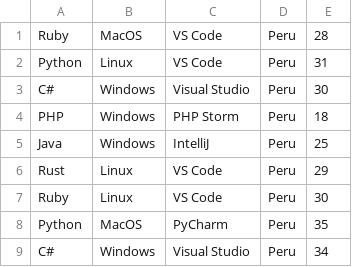
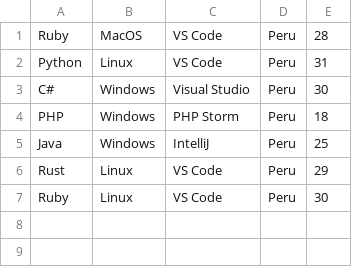
Before and after one commit to joelibaceta/hacktoberfest-training-2019, a CSV file: survey.csv, drawn as a sheet; the diff names each change by its address in the sheet, - before the commit and + after, or states it on an @@ line.

Commit message:
update data

```diff
--- a/survey.csv
+++ b/survey.csv
-row 8: Python | MacOS | PyCharm | Peru | 35
-row 9: C# | Windows | Visual Studio | Peru | 34
```
